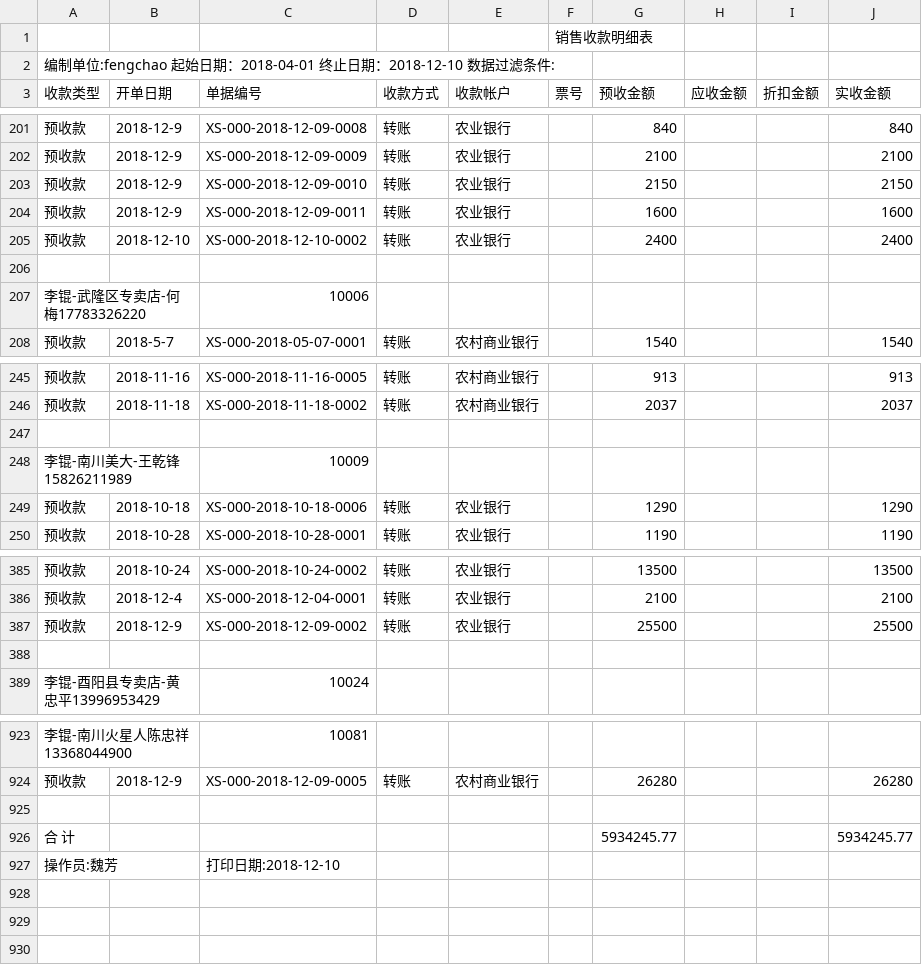
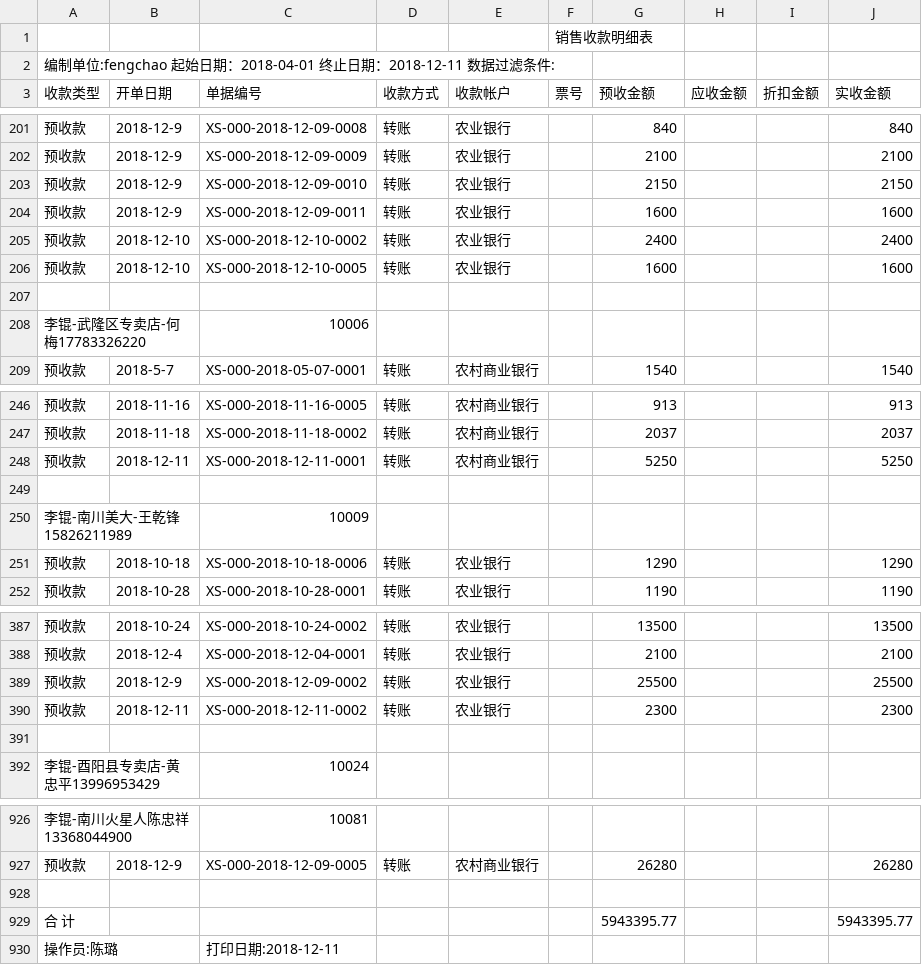
Before and after one commit to wb88517/Feng-chao, a CSV file: 销售收款明细表.csv, drawn as a sheet; only a part is shown, gaps mark what is left out.

Commit message:
Update 销售收款明细表.csv

```diff
--- a/销售收款明细表.csv
+++ b/销售收款明细表.csv
@@ -1,3 +1,3 @@
 ,,,,,销售收款明细表,,,,
-编制单位:fengchao   起始日期：2018-04-01 终止日期：2018-12-10   数据过滤条件:        ,,,,,,,,,
+编制单位:fengchao   起始日期：2018-04-01 终止日期：2018-12-11   数据过滤条件:        ,,,,,,,,,
 收款类型,开单日期,单据编号,收款方式,收款帐户,票号,预收金额,应收金额,折扣金额,实收金额
@@ -205,2 +205,3 @@
 预收款,2018-12-10,XS-000-2018-12-10-0002,转账,农业银行,,2400, , ,2400
+预收款,2018-12-10,XS-000-2018-12-10-0005,转账,农业银行,,1600, , ,1600
 ,,,,,,,,,
@@ -246,2 +247,3 @@
 预收款,2018-11-18,XS-000-2018-11-18-0002,转账,农村商业银行,,2037, , ,2037
+预收款,2018-12-11,XS-000-2018-12-11-0001,转账,农村商业银行,,5250, , ,5250
 ,,,,,,,,,
@@ -387,2 +389,3 @@
 预收款,2018-12-9,XS-000-2018-12-09-0002,转账,农业银行,,25500, , ,25500
+预收款,2018-12-11,XS-000-2018-12-11-0002,转账,农业银行,,2300, , ,2300
 ,,,,,,,,,
@@ -925,3 +928,3 @@
 ,,,,,,,,,
-合 计,,,,,,5934245.77, , ,5934245.77
-操作员:魏芳,,打印日期:2018-12-10,,,,,,,
+合 计,,,,,,5943395.77, , ,5943395.77
+操作员:陈璐,,打印日期:2018-12-11,,,,,,,
```
